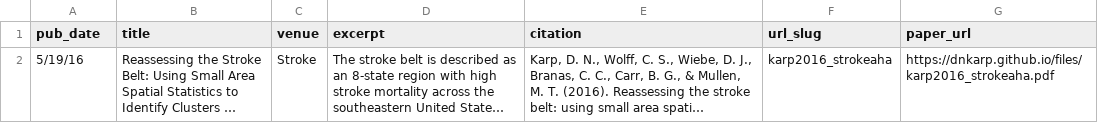
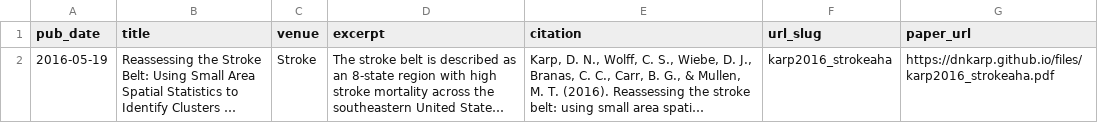
Before and after one commit to dnkarp/academicpages.github.io, a TSV file: markdown_generator/publications.tsv, drawn as a sheet; long unchanged cells end in …; the diff names each change by its address in the sheet, - before the commit and + after, or states it on an @@ line.

```diff
--- a/markdown_generator/publications.tsv
+++ b/markdown_generator/publications.tsv
-A2 (pub_date): 5/19/16
+A2 (pub_date): 2016-05-19
```
Also changed, not shown: 1 other file.
